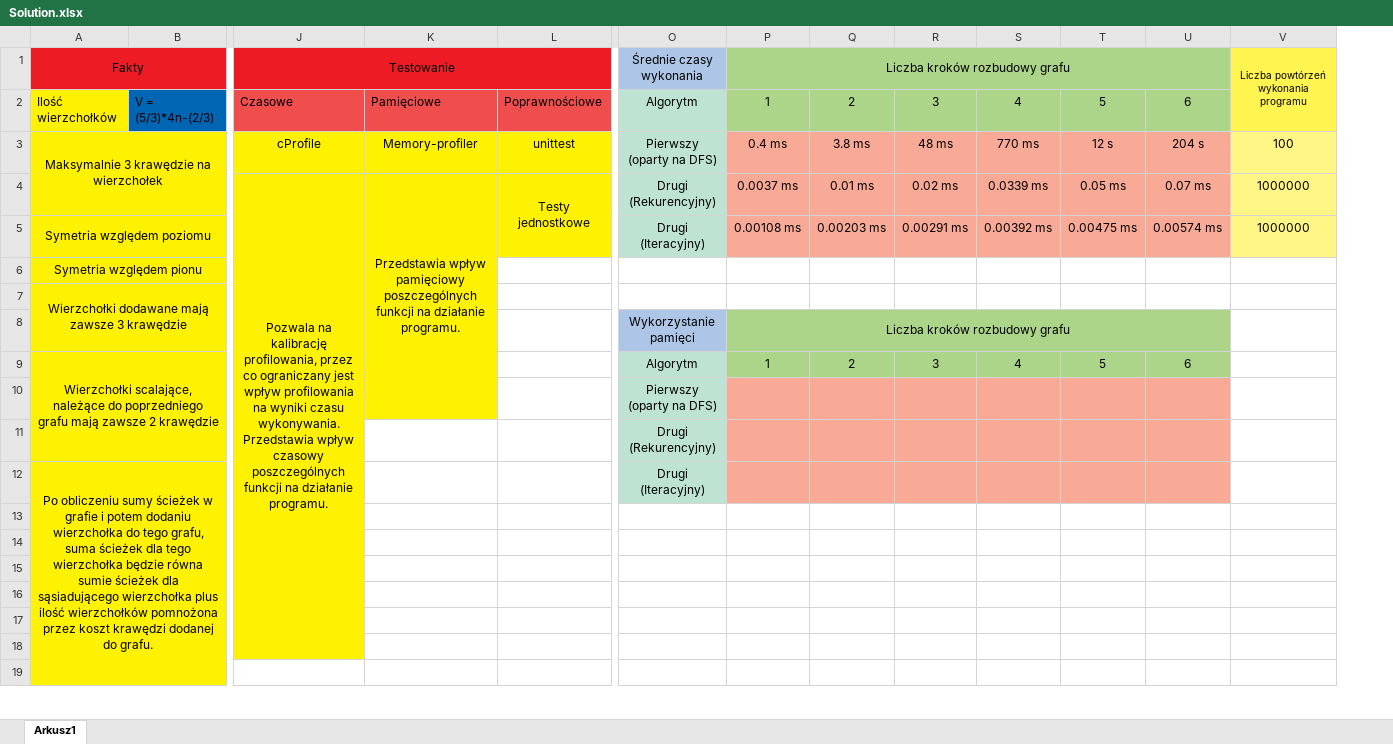
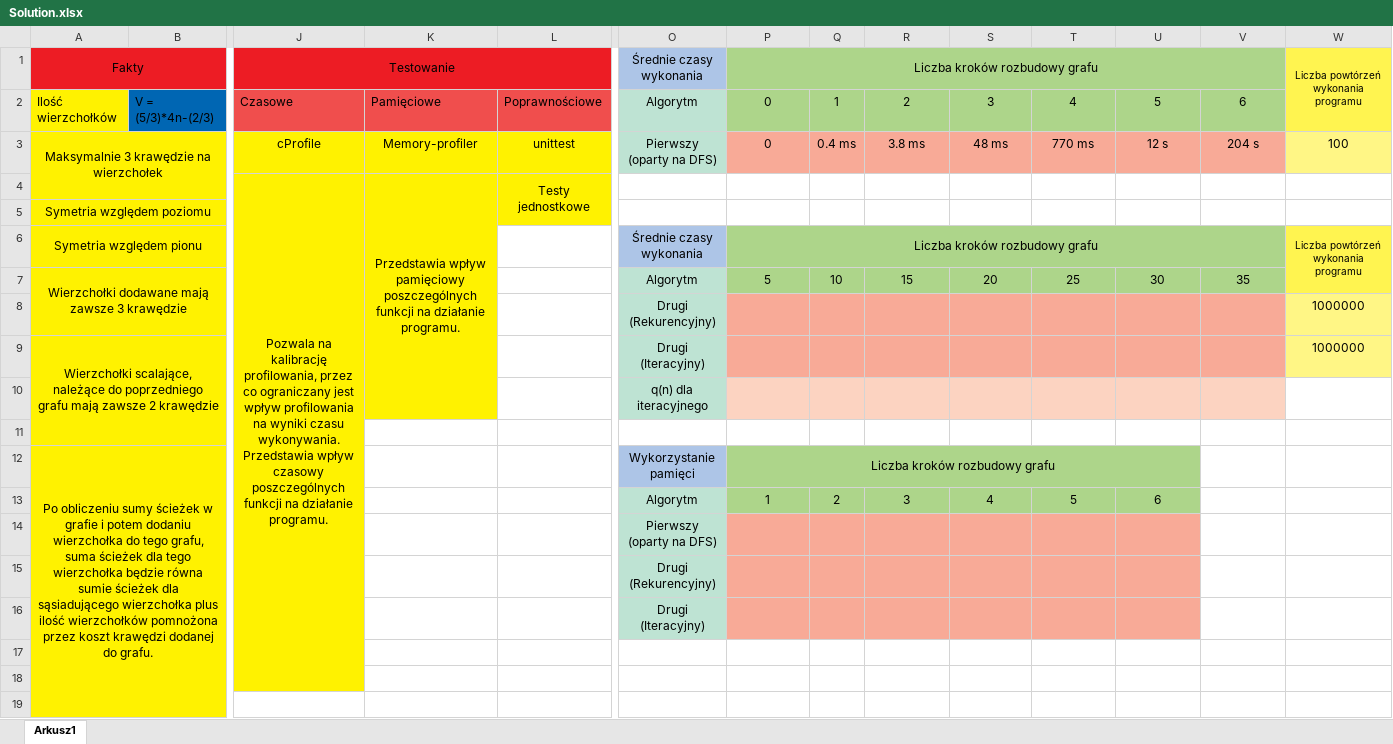
Before and after one commit to Arton1/BorgCity, an Excel workbook: Solution.xlsx, sheet Arkusz1, drawn as a sheet; only a part is shown, gaps mark what is left out; values as stored, in another font and other column widths than the file's, no borders; removed rows and columns are numbered as before the commit, all else as after; rows hold the shown columns only; ↵ is a line break in a cell; the diff names each change by its address in the sheet, - before the commit and + after, or states it on an @@ line.

```diff
--- a/Solution.xlsx (sheet Arkusz1)
+++ b/Solution.xlsx (sheet Arkusz1)
+column Q, rows 2-3: 1 | 0.4 ms
-P2: 1
+P2: 0
-P3: 0.4 ms
+P3: 0
-row 4:  |  | Pozwala na kalibrację profilowania, przez co ograniczany jest wpływ profilowania na wyniki czasu wykonywania. ↵ Przedstawia wpływ czasowy poszczególnych funkcji na działanie programu. | Przedstawia wpływ pamięciowy poszczególnych funkcji na działanie programu. | Testy jednostkowe | Drugi (Rekurencyjny) | 0.0037 ms | 0.01 ms | 0.02 ms | 0.0339 ms | 0.05 ms | 0.07 ms | 1000000
-row 5: Symetria względem poziomu |  |  |  |  | Drugi (Iteracyjny) | 0.00108 ms | 0.00203 ms | 0.00291 ms | 0.00392 ms | 0.00475 ms | 0.00574 ms | 1000000
-row 6: Symetria względem pionu
+row 4:  |  | Pozwala na kalibrację profilowania, przez co ograniczany jest wpływ profilowania na wyniki czasu wykonywania. ↵ Przedstawia wpływ czasowy poszczególnych funkcji na działanie programu. | Przedstawia wpływ pamięciowy poszczególnych funkcji na działanie programu. | Testy jednostkowe
-A5: Wierzchołki dodawane mają zawsze 3 krawędzie
+A5: Symetria względem poziomu
-L5 fill: none
+L5 fill: #FFF200
-row 8:  |  |  |  |  | Wykorzystanie pamięci | Liczba kroków rozbudowy grafu
-row 9: Wierzchołki scalające, należące do poprzedniego grafu mają zawsze 2 krawędzie |  |  |  |  | Algorytm | 1 | 2 | 3 | 4 | 5 | 6
+row 6: Symetria względem pionu |  |  |  |  | Średnie czasy wykonania | Liczba kroków rozbudowy grafu |  |  |  |  |  |  | Liczba powtórzeń wykonania programu
+row 7: Wierzchołki dodawane mają zawsze 3 krawędzie |  |  |  |  | Algorytm | 5 | 10 | 15 | 20 | 25 | 30 | 35
+row 8:  |  |  |  |  | Drugi (Rekurencyjny) |  |  |  |  |  |  |  | 1000000
+row 9: Wierzchołki scalające, należące do poprzedniego grafu mają zawsze 2 krawędzie |  |  |  |  | Drugi (Iteracyjny) |  |  |  |  |  |  |  | 1000000
-O10: Pierwszy (oparty na DFS)
+O10: q(n) dla iteracyjnego
-P10 fill: #F8AA97
+P10 fill: #FCD3C1
-R10:V10 fill: #F8AA97
+R10:V10 fill: #FCD3C1
-row 11:  |  |  |  |  | Drugi (Rekurencyjny)
-row 12: Po obliczeniu sumy ścieżek w grafie i potem dodaniu wierzchołka do tego grafu, suma ścieżek dla tego wierzchołka będzie równa sumie ścieżek dla sąsiadującego wierzchołka plus ilość wierzchołków pomnożona przez koszt krawędzi dodanej do grafu. |  |  |  |  | Drugi (Iteracyjny)
-row 13: (empty)
-row 14: (empty)
-row 15: (empty)
+row 12: Po obliczeniu sumy ścieżek w grafie i potem dodaniu wierzchołka do tego grafu, suma ścieżek dla tego wierzchołka będzie równa sumie ścieżek dla sąsiadującego wierzchołka plus ilość wierzchołków pomnożona przez koszt krawędzi dodanej do grafu. |  |  |  |  | Wykorzystanie pamięci | Liczba kroków rozbudowy grafu
+row 13:  |  |  |  |  | Algorytm | 1 | 2 | 3 | 4 | 5 | 6
+row 14:  |  |  |  |  | Pierwszy (oparty na DFS)
+row 15:  |  |  |  |  | Drugi (Rekurencyjny)
+row 16:  |  |  |  |  | Drugi (Iteracyjny)
```
Also changed, not shown: 3 other files.
